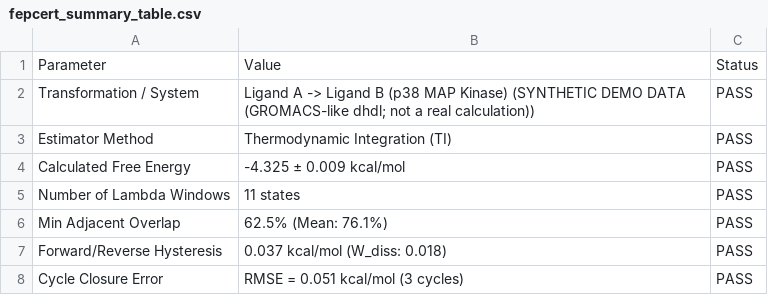
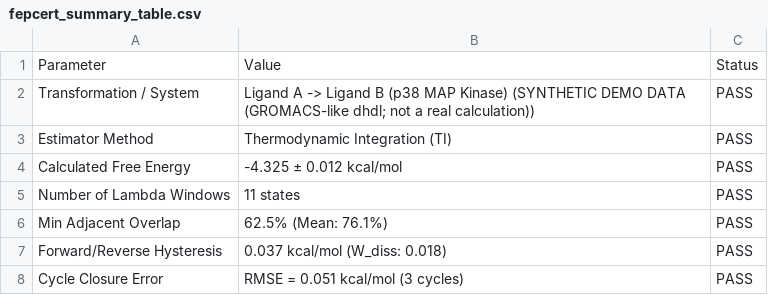
Before and after one commit to sircalch/fepcert, a CSV file: demo_output/fepcert_summary_table.csv, drawn as a sheet.

```diff
--- a/demo_output/fepcert_summary_table.csv
+++ b/demo_output/fepcert_summary_table.csv
@@ -3,3 +3,3 @@ Transformation / System,Ligand A -> Ligand B (p38 MAP Kinase) (SYNTHETIC DEMO DA
 Estimator Method,Thermodynamic Integration (TI),PASS
-Calculated Free Energy,-4.325 ± 0.009 kcal/mol,PASS
+Calculated Free Energy,-4.325 ± 0.012 kcal/mol,PASS
 Number of Lambda Windows,11 states,PASS
```
Also changed, not shown: 25 other files.
